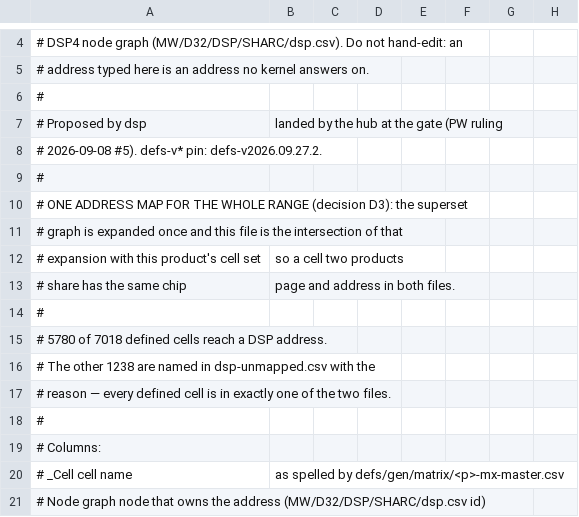
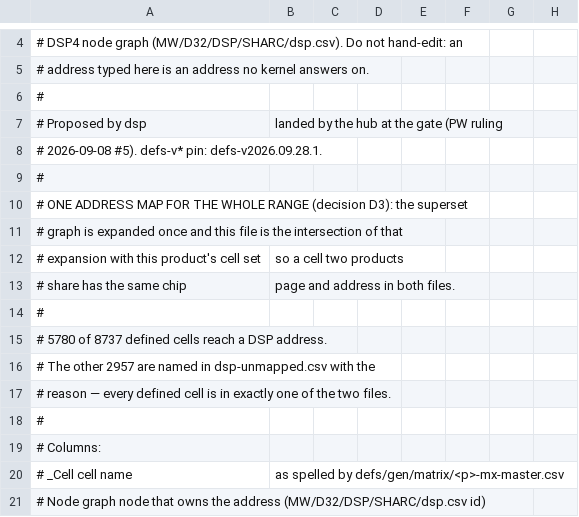
Before and after one commit to invirco/dsp, a CSV file: proposals/defs/products/d32/dsp.csv, drawn as a sheet; only a part is shown, gaps mark what is left out; the diff names each change by its address in the sheet, - before the commit and + after, or states it on an @@ line.

Commit message:
S139: move dsp to D24 block-audit generation 46109e9fb812 (defs-v2026.09.28.1), no flash
Advance defs.lock to defs-v2026.09.28.1 (closes S137's owed lock advance).
Fix gen_dsp.py's no-fallback dry run for 91 new unmapped cell families from
PW's block-audit rulings (D2-D17), correct one reworded reason, and add
cell-specific overrides for two families whose new instances don't share
their old cells' bespoke reason. Regenerate proposals/ for all four
products via gen_dsp.py --propose. Fix validate-matrix-contract.py's
family allowlist the same way (D32 --update-allowlist plus 26 D24-only
anti-feedback/GEQ/third-main-output families D32 has no equivalent shape
for). Confirm the 362 D24 cells the audit dropped (357 of them DSP-mapped)
are not yet pruned from defs' landed dsp.csv/dsp-unmapped.csv upstream --
gen_dsp.py's fatal drift check correctly still refuses the DSP-address
backfill until that lands; MW/D24/MX/_matrix.csv stays at the previous
backfill. Re-run S134's matrix.h/.shex dry-run build against the new
generation on the bench (scratch dirs, nothing flashed, unit re-verified
unchanged). Update s131-runbook.md's generation/tag/per-cell addresses
throughout (this move is a one-time re-lay, not append-only). Grep for
hard-coded matrix addresses: clean, nothing regressed since S136.

Report: MW/D24/DSP/s139/s139-report.md

Contract-Version: defs-v2026.09.28.1
Contract-Source: invirco/defs@877ea5fd806fc70de665e008da220bcf24e13077
Contract-Products: D12,D16,D24,D32
Contract-Change-Class: schema,counts

```diff
--- a/proposals/defs/products/d32/dsp.csv
+++ b/proposals/defs/products/d32/dsp.csv
-A8: …defs-v* pin: defs-v2026.09.27.2.
+A8: …defs-v* pin: defs-v2026.09.28.1.
-A15: …5780 of 7018 defined cells…
+A15: …5780 of 8737 defined cells…
-A16: …The other 1238 are named…
+A16: …The other 2957 are named…
```
Also changed, not shown: proposals/defs/products/d12/dsp.csv, proposals/defs/products/d16/dsp.csv, 24 other files.
